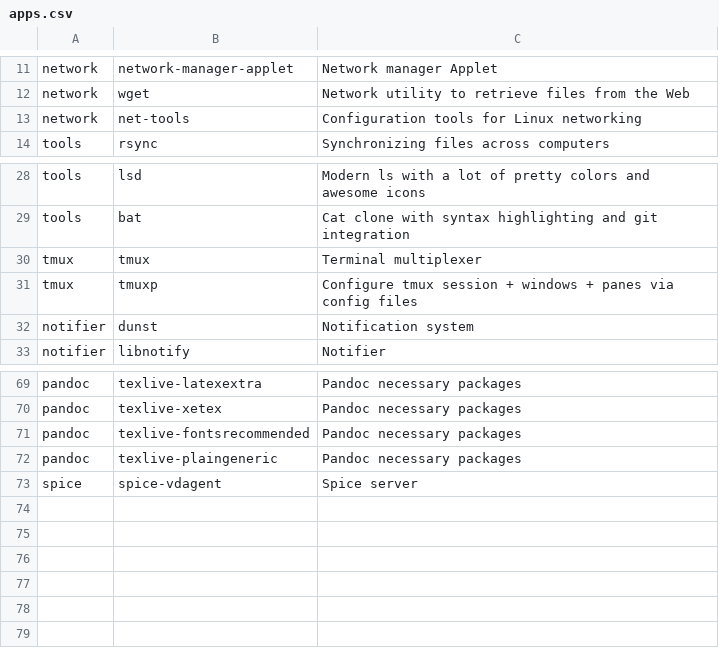
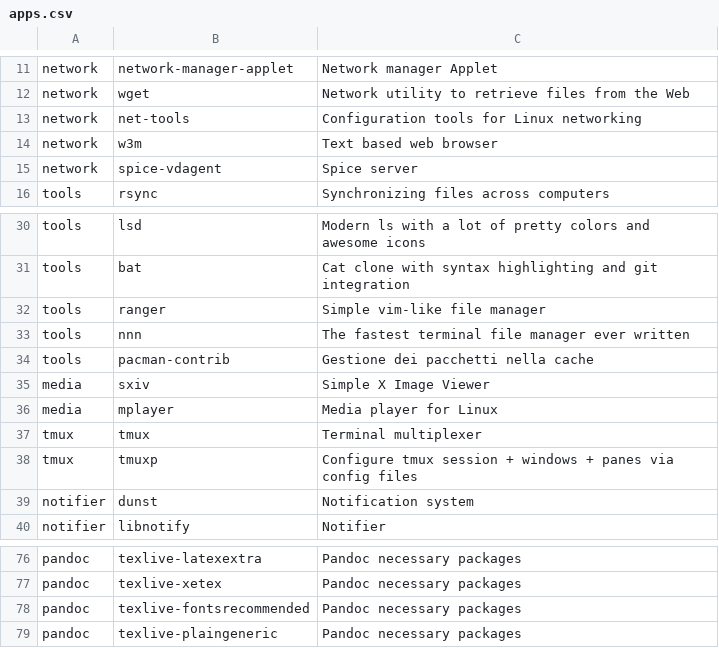
Before and after one commit to max-matty/arch_installer, a CSV file: apps.csv, drawn as a sheet; only a part is shown, gaps mark what is left out; removed rows and columns are numbered as before the commit, all else as after; the diff names each change by its address in the sheet, - before the commit and + after, or states it on an @@ line.

```diff
--- a/apps.csv
+++ b/apps.csv
+row 14: network | w3m | Text based web browser
+row 15: network | spice-vdagent | Spice server
+row 32: tools | ranger | Simple vim-like file manager
+row 33: tools | nnn | The fastest terminal file manager ever written
+row 34: tools | pacman-contrib | Gestione dei pacchetti nella cache
+row 35: media | sxiv | Simple X Image Viewer
+row 36: media | mplayer | Media player for Linux
-row 73: spice | spice-vdagent | Spice server
```
Also changed, not shown: 5 other files.
